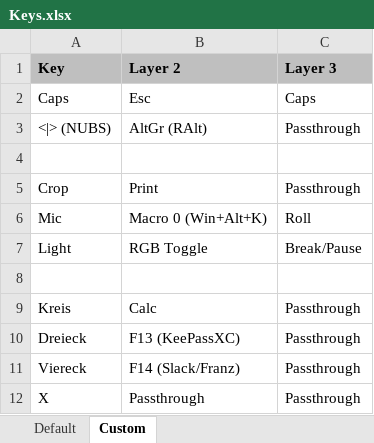
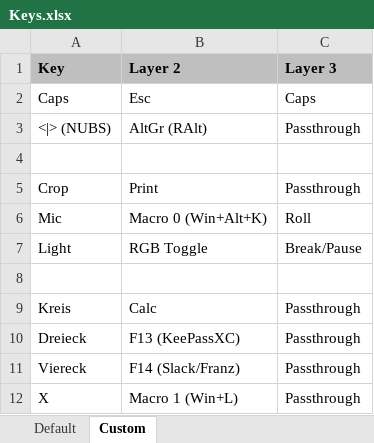
Before and after one commit to psicho2000/wiki, an Excel workbook: Settings/Keychron/Keys.xlsx, sheet Custom, drawn as a sheet; values as stored, in another font and other column widths than the file's, no borders; the diff names each change by its address in the sheet, - before the commit and + after, or states it on an @@ line.

Commit message:
feat: update Keychron config

```diff
--- a/Settings/Keychron/Keys.xlsx (sheet Custom)
+++ b/Settings/Keychron/Keys.xlsx (sheet Custom)
-B12 (Layer 2): Passthrough
+B12 (Layer 2): Macro 1 (Win+L)
```
Also changed, not shown: 1 other file.
